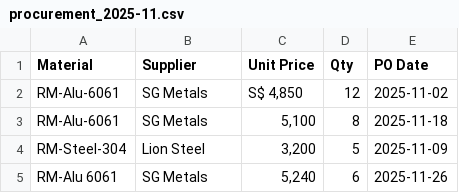
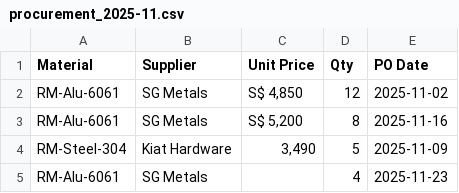
Before and after one commit to EricWang1358/BridgeFlow-AI, a CSV file: data/samples/procurement_2025-11.csv, drawn as a sheet.

```diff
--- a/data/samples/procurement_2025-11.csv
+++ b/data/samples/procurement_2025-11.csv
@@ -2,4 +2,4 @@ Material,Supplier,Unit Price,Qty,PO Date
 RM-Alu-6061,SG Metals,"S$ 4,850",12,2025-11-02
-RM-Alu-6061,SG Metals,"5,100",8,2025-11-18
-RM-Steel-304,Lion Steel,"3,200",5,2025-11-09
-RM-Alu 6061,SG Metals,"5,240",6,2025-11-26
+RM-Alu-6061,SG Metals,"S$ 5,200",8,2025-11-16
+RM-Steel-304,Kiat Hardware,"3,490",5,2025-11-09
+RM-Alu-6061,SG Metals,,4,2025-11-23
```
Also changed, not shown: 36 other files.
